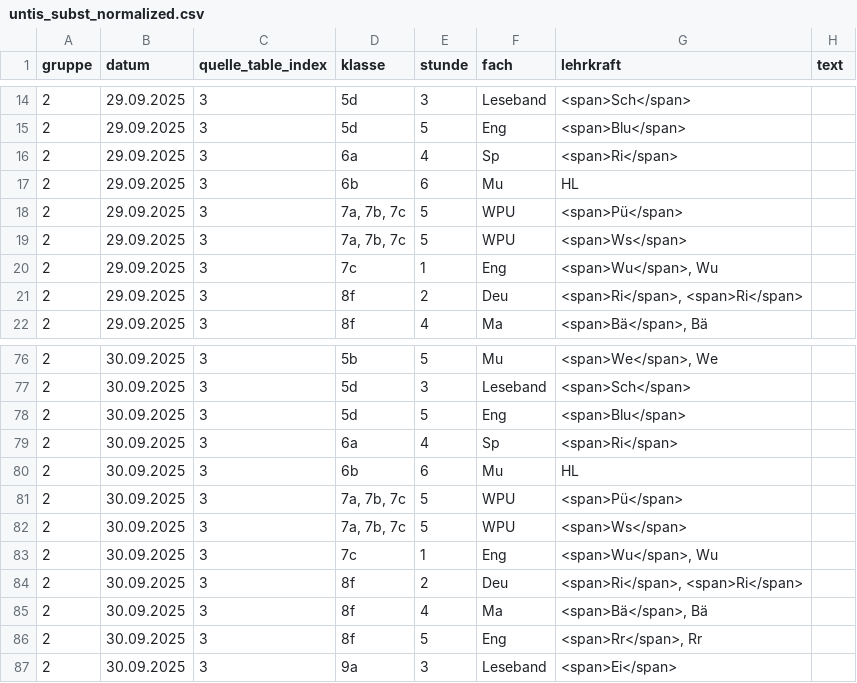
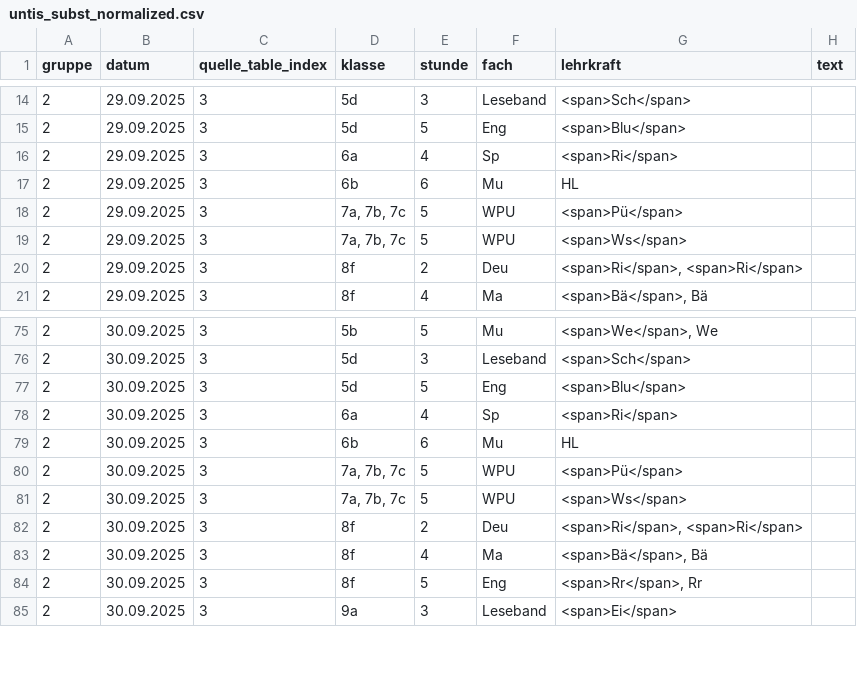
Before and after one commit to iluvatar80/untis-monitor, a CSV file: docs/untis_subst_normalized.csv, drawn as a sheet; only a part is shown, gaps mark what is left out; the diff names each change by its address in the sheet, - before the commit and + after, or states it on an @@ line.

```diff
--- a/docs/untis_subst_normalized.csv
+++ b/docs/untis_subst_normalized.csv
-row 20: 2 | 29.09.2025 | 3 | 7c | 1 | Eng | <span>Wu</span>, Wu
-row 83: 2 | 30.09.2025 | 3 | 7c | 1 | Eng | <span>Wu</span>, Wu
```
Also changed, not shown: docs/webuntis_subst.csv, 7 other files.
